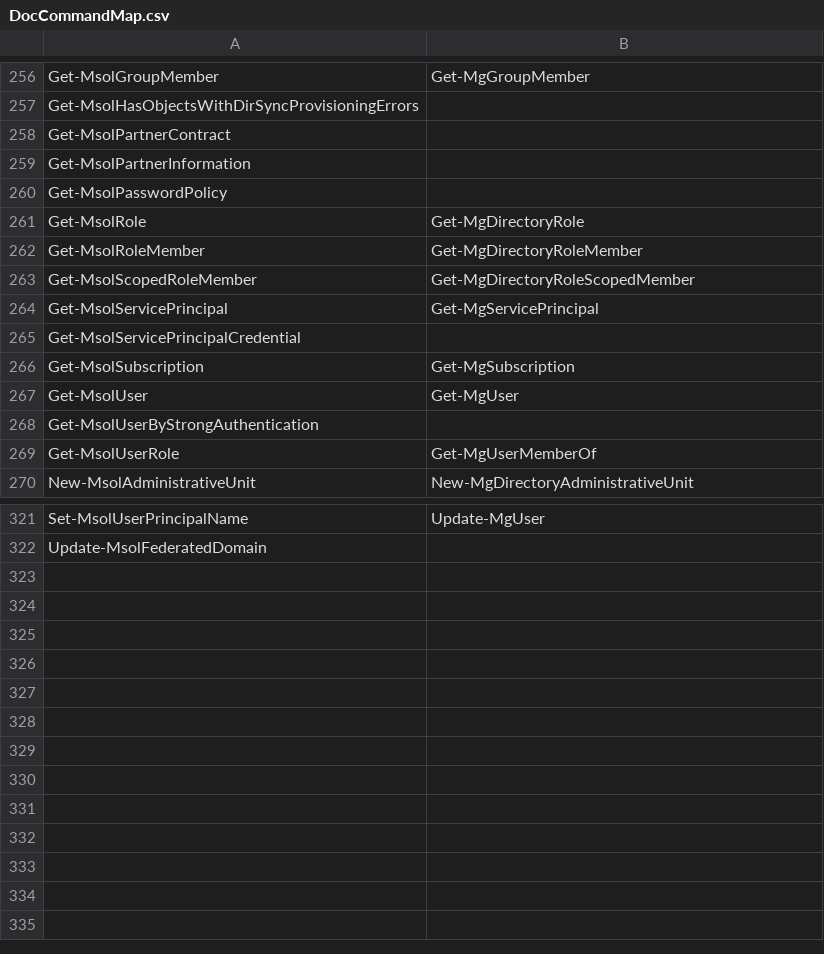
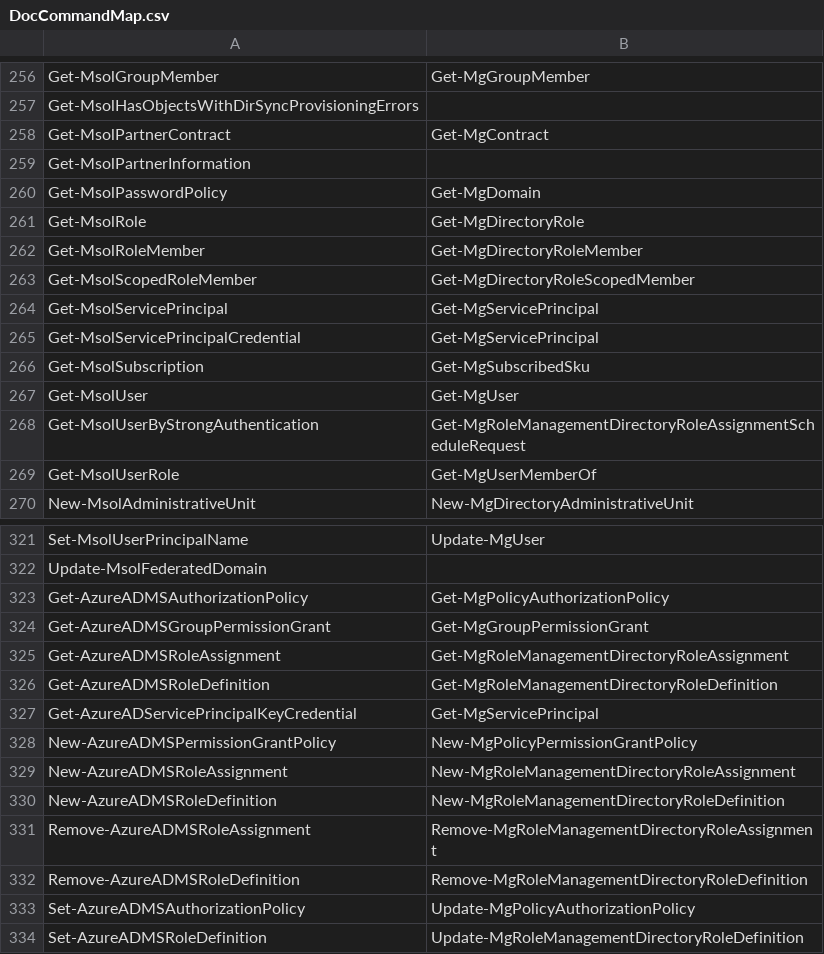
Before and after one commit to merill/graphpsconverter, a CSV file: src/GraphPsConverter/GraphPsConverter.Core/Data/DocCommandMap.csv, drawn as a sheet; only a part is shown, gaps mark what is left out; the diff covers the shown part only.

Commit message:
Updated mapping with new commands

```diff
--- a/src/GraphPsConverter/GraphPsConverter.Core/Data/DocCommandMap.csv
+++ b/src/GraphPsConverter/GraphPsConverter.Core/Data/DocCommandMap.csv
@@ -257,5 +257,5 @@ Get-MsolGroupMember,Get-MgGroupMember
 Get-MsolHasObjectsWithDirSyncProvisioningErrors,
-Get-MsolPartnerContract,
+Get-MsolPartnerContract,Get-MgContract
 Get-MsolPartnerInformation,
-Get-MsolPasswordPolicy,
+Get-MsolPasswordPolicy,Get-MgDomain
 Get-MsolRole,Get-MgDirectoryRole
@@ -264,6 +264,6 @@ Get-MsolScopedRoleMember,Get-MgDirectoryRoleScopedMember
 Get-MsolServicePrincipal,Get-MgServicePrincipal
-Get-MsolServicePrincipalCredential,
-Get-MsolSubscription,Get-MgSubscription
+Get-MsolServicePrincipalCredential,Get-MgServicePrincipal
+Get-MsolSubscription,Get-MgSubscribedSku
 Get-MsolUser,Get-MgUser
-Get-MsolUserByStrongAuthentication,
+Get-MsolUserByStrongAuthentication,Get-MgRoleManagementDirectoryRoleAssignmentScheduleRequest
 Get-MsolUserRole,Get-MgUserMemberOf
@@ -322 +322,13 @@ Set-MsolUserPrincipalName,Update-MgUser
 Update-MsolFederatedDomain,
+Get-AzureADMSAuthorizationPolicy,Get-MgPolicyAuthorizationPolicy
+Get-AzureADMSGroupPermissionGrant,Get-MgGroupPermissionGrant
+Get-AzureADMSRoleAssignment,Get-MgRoleManagementDirectoryRoleAssignment
+Get-AzureADMSRoleDefinition,Get-MgRoleManagementDirectoryRoleDefinition
+Get-AzureADServicePrincipalKeyCredential,Get-MgServicePrincipal
+New-AzureADMSPermissionGrantPolicy,New-MgPolicyPermissionGrantPolicy
+New-AzureADMSRoleAssignment,New-MgRoleManagementDirectoryRoleAssignment
+New-AzureADMSRoleDefinition,New-MgRoleManagementDirectoryRoleDefinition
+Remove-AzureADMSRoleAssignment,Remove-MgRoleManagementDirectoryRoleAssignment
+Remove-AzureADMSRoleDefinition,Remove-MgRoleManagementDirectoryRoleDefinition
+Set-AzureADMSAuthorizationPolicy,Update-MgPolicyAuthorizationPolicy
+Set-AzureADMSRoleDefinition,Update-MgRoleManagementDirectoryRoleDefinition
```
Also changed, not shown: 34 edited cells elsewhere in this file, 3 other files.
